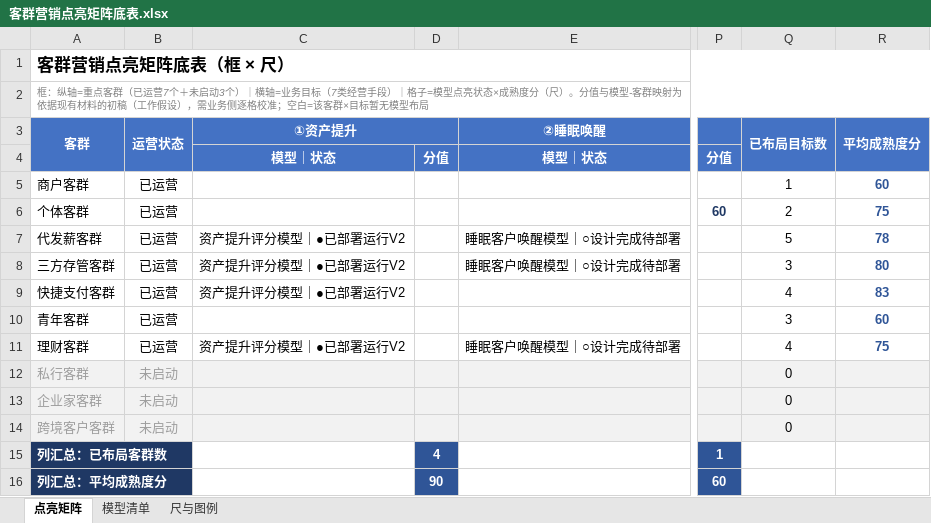
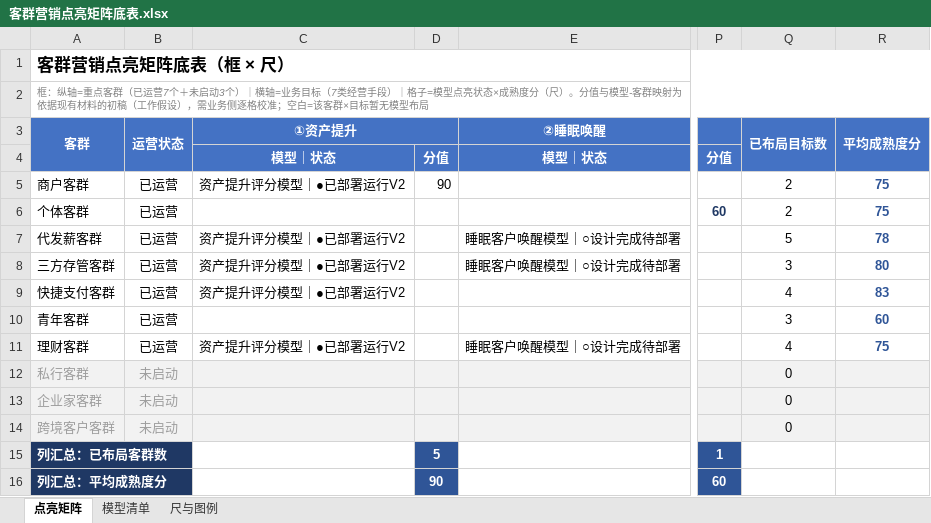
Before and after one commit to 71Laaa/customer-activation-matrix, an Excel workbook: 客群营销点亮矩阵底表.xlsx, sheet 点亮矩阵, drawn as a sheet; only a part is shown, gaps mark what is left out; values as stored, in another font and other column widths than the file's, no borders; conditional formats not drawn; the diff names each change by its address in the sheet, - before the commit and + after, or states it on an @@ line.

Commit message:
Add files via upload

```diff
--- a/客群营销点亮矩阵底表.xlsx (sheet 点亮矩阵)
+++ b/客群营销点亮矩阵底表.xlsx (sheet 点亮矩阵)
-C5 (①资产提升): (empty)
+C5 (①资产提升): 资产提升评分模型｜●已部署运行V2
-D5: (empty)
+D5: 90
-Q5 (已布局目标数): 1
+Q5 (已布局目标数): 2
-R5 (平均成熟度分): 60
+R5 (平均成熟度分): 75
-D15: 4
+D15: 5
```
